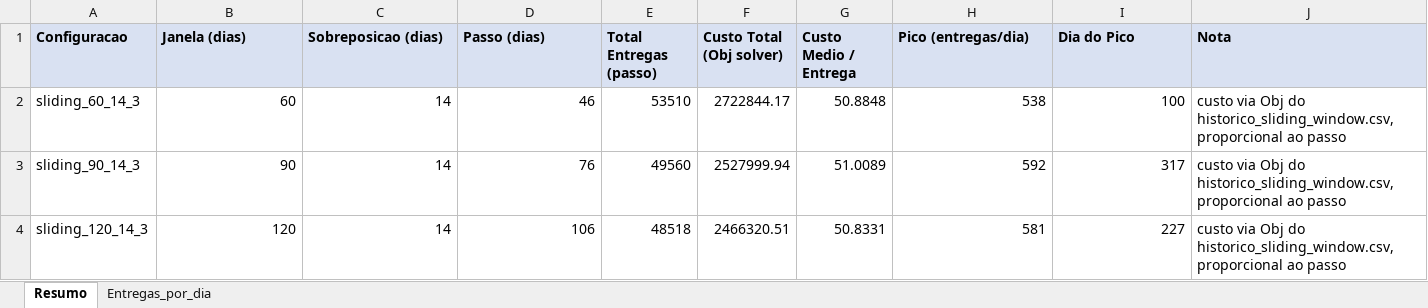
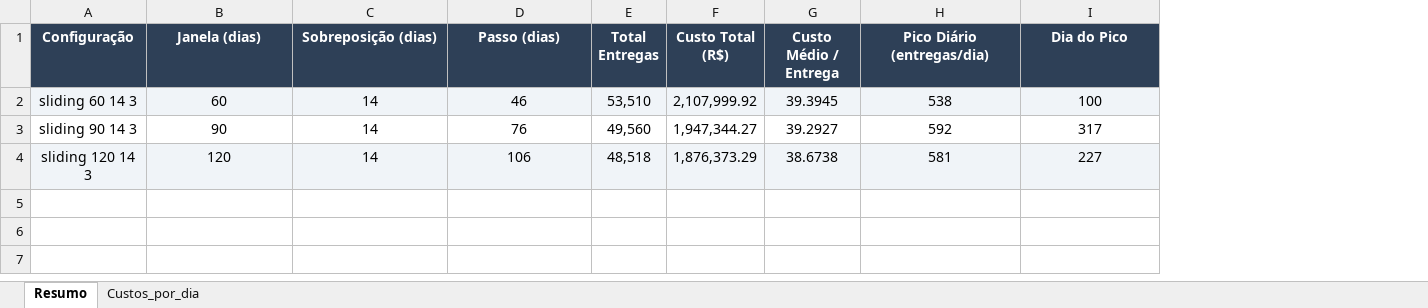
Before and after one commit to OPERACAO-CARRO-PIPA-SEMIARIDO/ModelsAndHeristics, an Excel workbook: modeloIntegrado/resultados_compilados/resumo_geral.xlsx, sheet Resumo, drawn as a sheet; values as stored, in another font and other column widths than the file's, no borders; removed rows and columns are numbered as before the commit, all else as after; the diff names each change by its address in the sheet, - before the commit and + after, or states it on an @@ line.

```diff
--- a/modeloIntegrado/resultados_compilados/resumo_geral.xlsx (sheet Resumo)
+++ b/modeloIntegrado/resultados_compilados/resumo_geral.xlsx (sheet Resumo)
-sheet tab: Entregas_por_dia
+sheet tab: Custos_por_dia
-column A (Configuracao), rows 2-4: sliding_60_14_3 | sliding_90_14_3 | sliding_120_14_3
+column A (Configuração), rows 2-4: sliding 60 14 3 | sliding 90 14 3 | sliding 120 14 3
-column E (Total Entregas (passo)), rows 2-4: 53510 | 49560 | 48518
-column F (Custo Total (Obj solver)), rows 2-4: 2722844.17 | 2527999.94 | 2466320.51
-column G (Custo Medio / Entrega), rows 2-4: 50.8848 | 51.0089 | 50.8331
+column E (Total Entregas), rows 2-4: 53,510 | 49,560 | 48,518
+column F (Custo Total (R$)), rows 2-4: 2,107,999.92 | 1,947,344.27 | 1,876,373.29
+column G (Custo Médio / Entrega), rows 2-4: 39.3945 | 39.2927 | 38.6738
-column J (Nota), rows 2-4: all custo via Obj do historico_sliding_window.csv, proporcional ao passo
@@ B1:D1 fill: #D9E1F2 → #2E4057, text colour: black → #FFFFFF, alignment: left → center @@
-C1: Sobreposicao (dias)
+C1: Sobreposição (dias)
-H1: Pico (entregas/dia)
+H1: Pico Diário (entregas/dia)
@@ H1:I1 fill: #D9E1F2 → #2E4057, text colour: black → #FFFFFF, alignment: left → center @@
-B2:D2 fill: none
+B2:D2 fill: #F0F4F8
-B2:D4 alignment: right
+B2:D4 alignment: center
-H2:I2 fill: none
+H2:I2 fill: #F0F4F8
-H2:I4 alignment: right
+H2:I4 alignment: center
-B4:D4 fill: none
+B4:D4 fill: #F0F4F8
-H4:I4 fill: none
+H4:I4 fill: #F0F4F8
```
Also changed, not shown: sheet Custos_por_dia, 4 other files.
